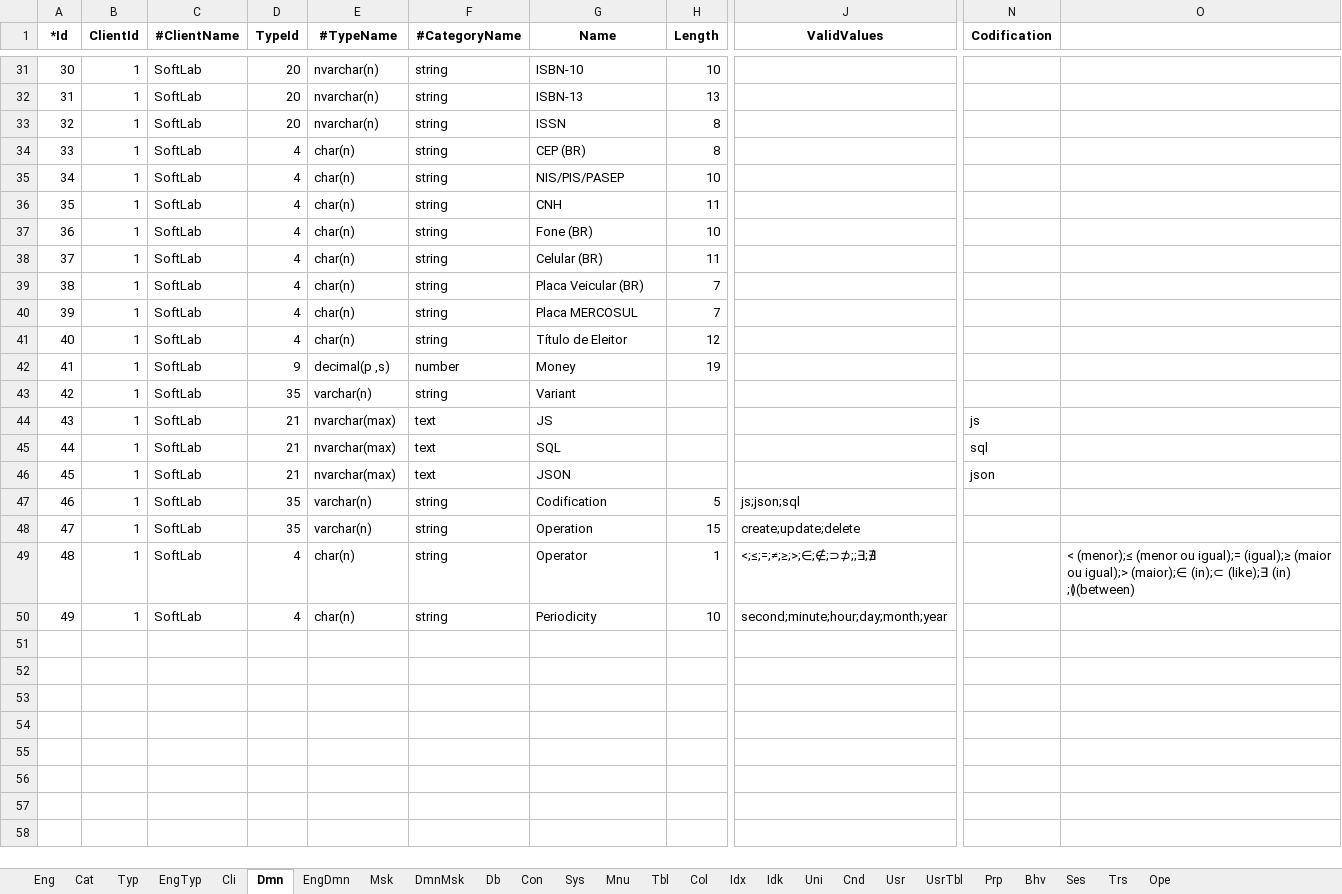
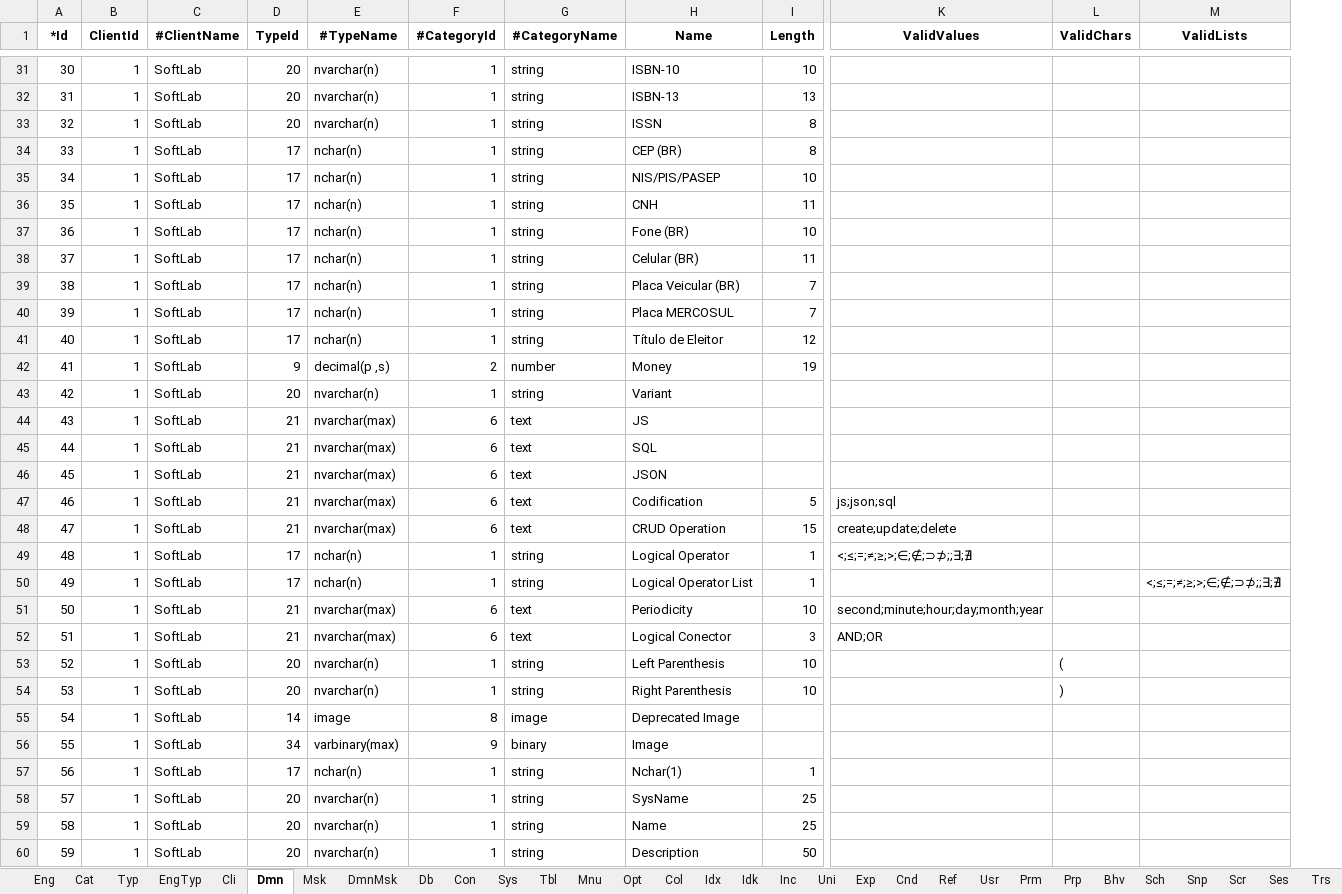
Before and after one commit to joaolabrego/CRUDEX, an Excel workbook: CRUDEX/StaticFiles/Assets/CRUDEX_Novissimo.xlsm, sheet Dmn, drawn as a sheet; only a part is shown, gaps mark what is left out; values as stored, in another font and other column widths than the file's, no borders; removed rows and columns are numbered as before the commit, all else as after; rows hold the shown columns only; the diff covers the shown part only; the diff names each change by its address in the sheet, - before the commit and + after, or states it on an @@ line.

```diff
--- a/CRUDEX/StaticFiles/Assets/CRUDEX_Novissimo.xlsm (sheet Dmn)
+++ b/CRUDEX/StaticFiles/Assets/CRUDEX_Novissimo.xlsm (sheet Dmn)
-sheet tab: UsrTbl
+sheet tab: Prm
-sheet tab: EngDmn
+sheet tab: Opt
+sheet tab: Inc
+sheet tab: Exp
+sheet tab: Ref
+sheet tab: Sch
+sheet tab: Snp
+sheet tab: Scr
@@ sheet tab order changed: Eng | Cat | Typ | EngTyp | Cli | Dmn | Msk | DmnMsk | Db | Con | Sys | Tbl | Mnu | Opt | Col | Idx | Idk | Inc | Uni | Exp | Cnd | Ref | Usr | Prm | Prp | Bhv | Sch | Snp | Scr | Ses | Trs @@
+column F (#CategoryId), rows 31-49: 1 | 1 | 1 | 1 | 1 | 1 | 1 | 1 | 1 | 1 | 1 | 2 | 1 | 6 | 6 | 6 | 6 | 6 | 1; row 51: 6
+column L (ValidChars), empty
+column M (ValidLists), empty
-column N (Codification), rows 44-46: js | sql | json
-column O, row 49: < (menor);≤ (menor ou igual);= (igual);≥ (maior ou igual);> (maior);∈ (in);⊂ (like);∃ (in) ;≬(between)
-D34:D41 (TypeId): 4
+D34:D41 (TypeId): 17
-E34:E41 (#TypeName): char(n)
+E34:E41 (#TypeName): nchar(n)
-D43 (TypeId): 35
+D43 (TypeId): 20
-E43 (#TypeName): varchar(n)
+E43 (#TypeName): nvarchar(n)
-D47:D48 (TypeId): 35
+D47:D48 (TypeId): 21
-E47:E48 (#TypeName): varchar(n)
+E47:E48 (#TypeName): nvarchar(max)
-G47:G48 (#CategoryName): string
+G47:G48 (#CategoryName): text
-H48 (Name): Operation
+H48 (Name): CRUD Operation
-D49 (TypeId): 4
+D49 (TypeId): 17
-E49 (#TypeName): char(n)
+E49 (#TypeName): nchar(n)
-H49 (Name): Operator
+H49 (Name): Logical Operator
+row 50: 49 | 1 | SoftLab | 17 | nchar(n) | 1 | string | Logical Operator List | 1 |  |  | <;≤;=;≠;≥;>;∈;∉;⊃⊅;;∃;∄
@@ column A (*Id) renumbered in row 51 @@
-D51 (TypeId): 4
+D51 (TypeId): 21
-E51 (#TypeName): char(n)
+E51 (#TypeName): nvarchar(max)
-G51 (#CategoryName): string
+G51 (#CategoryName): text
+row 52: 51 | 1 | SoftLab | 21 | nvarchar(max) | 6 | text | Logical Conector | 3 | AND;OR
+row 53: 52 | 1 | SoftLab | 20 | nvarchar(n) | 1 | string | Left Parenthesis | 10 |  | (
+row 54: 53 | 1 | SoftLab | 20 | nvarchar(n) | 1 | string | Right Parenthesis | 10 |  | )
+row 55: 54 | 1 | SoftLab | 14 | image | 8 | image | Deprecated Image
+row 56: 55 | 1 | SoftLab | 34 | varbinary(max) | 9 | binary | Image
+row 57: 56 | 1 | SoftLab | 17 | nchar(n) | 1 | string | Nchar(1) | 1
+row 58: 57 | 1 | SoftLab | 20 | nvarchar(n) | 1 | string | SysName | 25
+row 59: 58 | 1 | SoftLab | 20 | nvarchar(n) | 1 | string | Name | 25
+row 60: 59 | 1 | SoftLab | 20 | nvarchar(n) | 1 | string | Description | 50
```
Also changed, not shown: 2 added rows and 13 edited cells elsewhere in this sheet, sheet Col, sheet Tbl, sheet Eng, sheet Idx, sheet Prp, sheet Cnd, 17 more sheets, formulas that keep their value, CRUDEX/StaticFiles/Assets/CRUDEX_Novo.xlsm, 9 other files.
